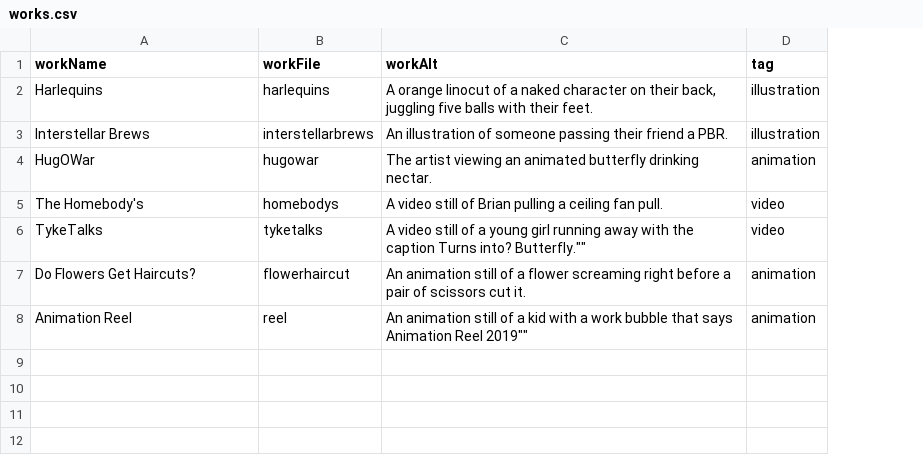
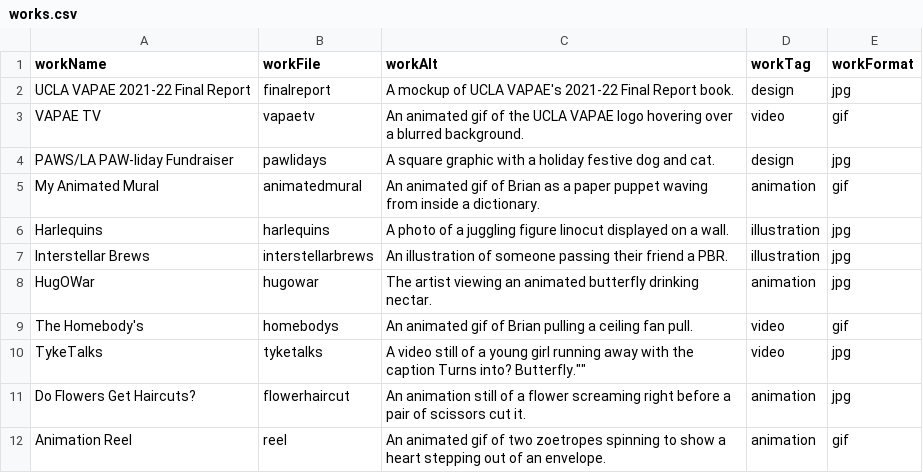
Before and after one commit to brianpea/brianpea.github.io, a CSV file: works/works.csv, drawn as a sheet; addresses are those after the commit; the diff names each change by its address in the sheet, - before the commit and + after, or states it on an @@ line.

```diff
--- a/works/works.csv
+++ b/works/works.csv
+column E (workFormat), rows 6-12: jpg | jpg | jpg | gif | jpg | jpg | gif
-D1: tag
+D1: workTag
+row 2: UCLA VAPAE 2021‑22 Final Report | finalreport | A mockup of UCLA VAPAE's 2021-22 Final Report book. | design | jpg
+row 3: VAPAE TV | vapaetv | An animated gif of the UCLA VAPAE logo hovering over a blurred background. | video | gif
+row 4: PAWS/LA PAW‑liday Fundraiser | pawlidays | A square graphic with a holiday festive dog and cat. | design | jpg
+row 5: My Animated Mural | animatedmural | An animated gif of Brian as a paper puppet waving from inside a dictionary. | animation | gif
-C6 (workAlt): A orange linocut of a naked character on their back, juggling five balls with their feet.
+C6 (workAlt): A photo of a juggling figure linocut displayed on a wall.
-C9 (workAlt): A video still of Brian…
+C9 (workAlt): An animated gif of Brian…
-C12 (workAlt): An animation still of a kid with a work bubble that says Animation Reel 2019""
+C12 (workAlt): An animated gif of two zoetropes spinning to show a heart stepping out of an envelope.
```
Also changed, not shown: 43 other files.
